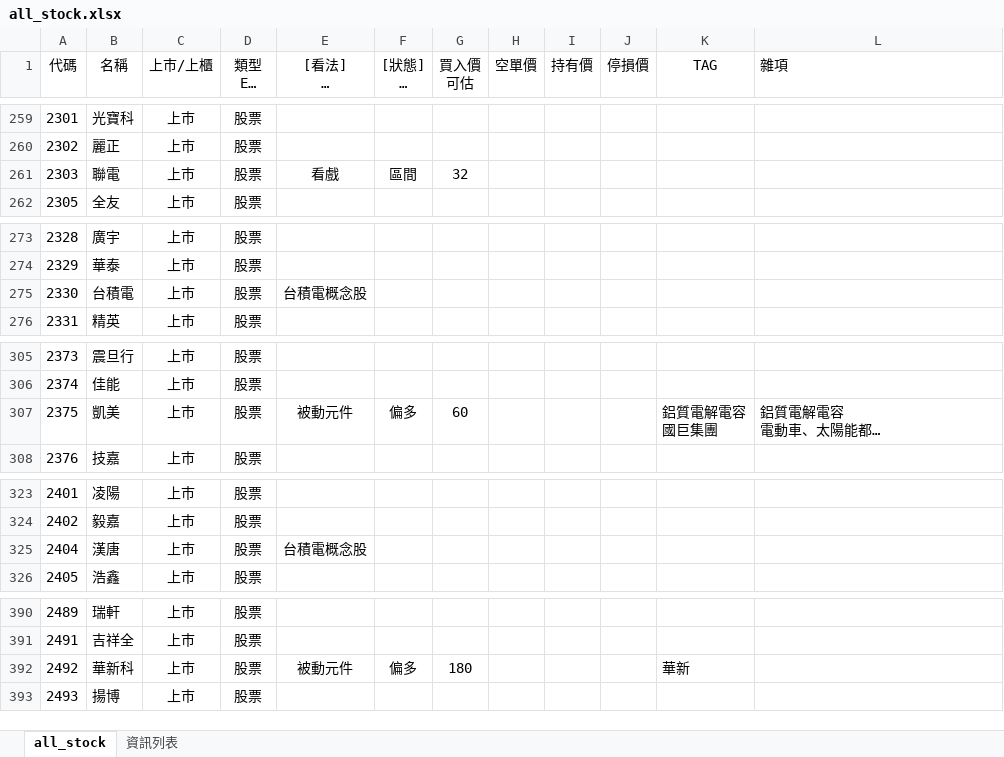
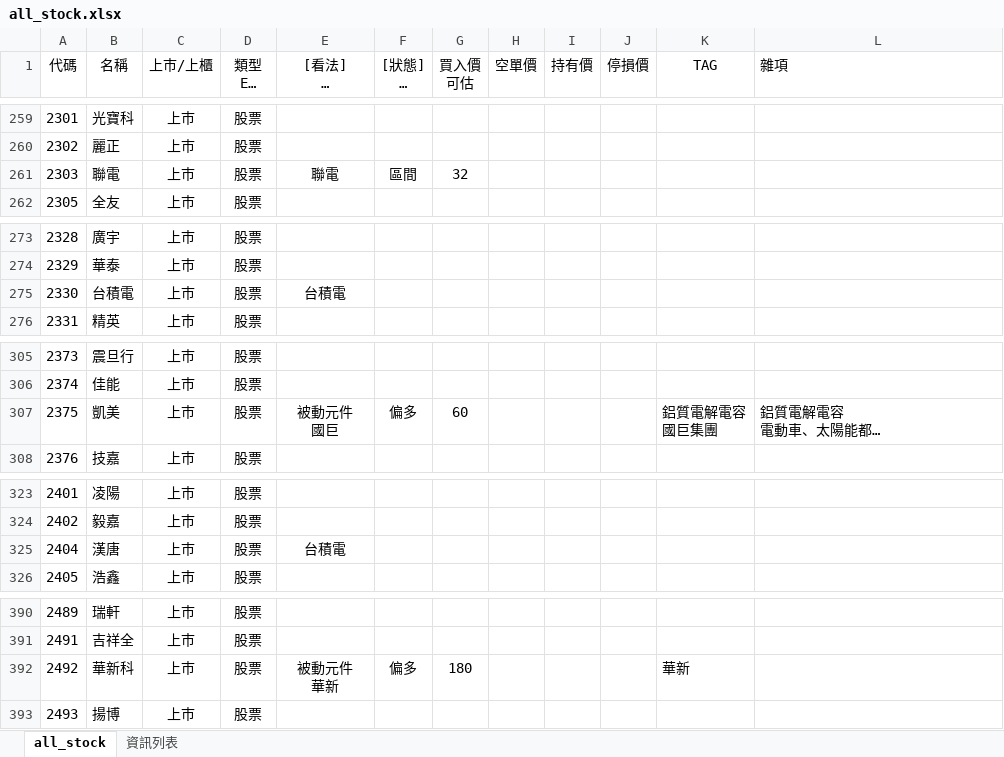
Before and after one commit to kangyangshih/rich_stock, an Excel workbook: all_stock.xlsx, sheet all_stock, drawn as a sheet; only a part is shown, gaps mark what is left out; long unchanged cells end in …; values as stored, in another font and other column widths than the file's, no borders; ↵ is a line break in a cell; the diff covers the shown part only; the diff names each change by its address in the sheet, - before the commit and + after, or states it on an @@ line.

```diff
--- a/all_stock.xlsx (sheet all_stock)
+++ b/all_stock.xlsx (sheet all_stock)
-E261 ([看法] 核心 觀察 看戲 定存): 看戲
+E261 ([看法] 核心 觀察 看戲 定存): 聯電
-E275 ([看法] 核心 觀察 看戲 定存): 台積電概念股
+E275 ([看法] 核心 觀察 看戲 定存): 台積電
-E307 ([看法] 核心 觀察 看戲 定存): 被動元件
+E307 ([看法] 核心 觀察 看戲 定存): 被動元件 ↵ 國巨
-E325 ([看法] 核心 觀察 看戲 定存): 台積電概念股
+E325 ([看法] 核心 觀察 看戲 定存): 台積電
-E392 ([看法] 核心 觀察 看戲 定存): 被動元件
+E392 ([看法] 核心 觀察 看戲 定存): 被動元件 ↵ 華新
```
Also changed, not shown: 20 edited cells elsewhere in this sheet, 8 other files.
